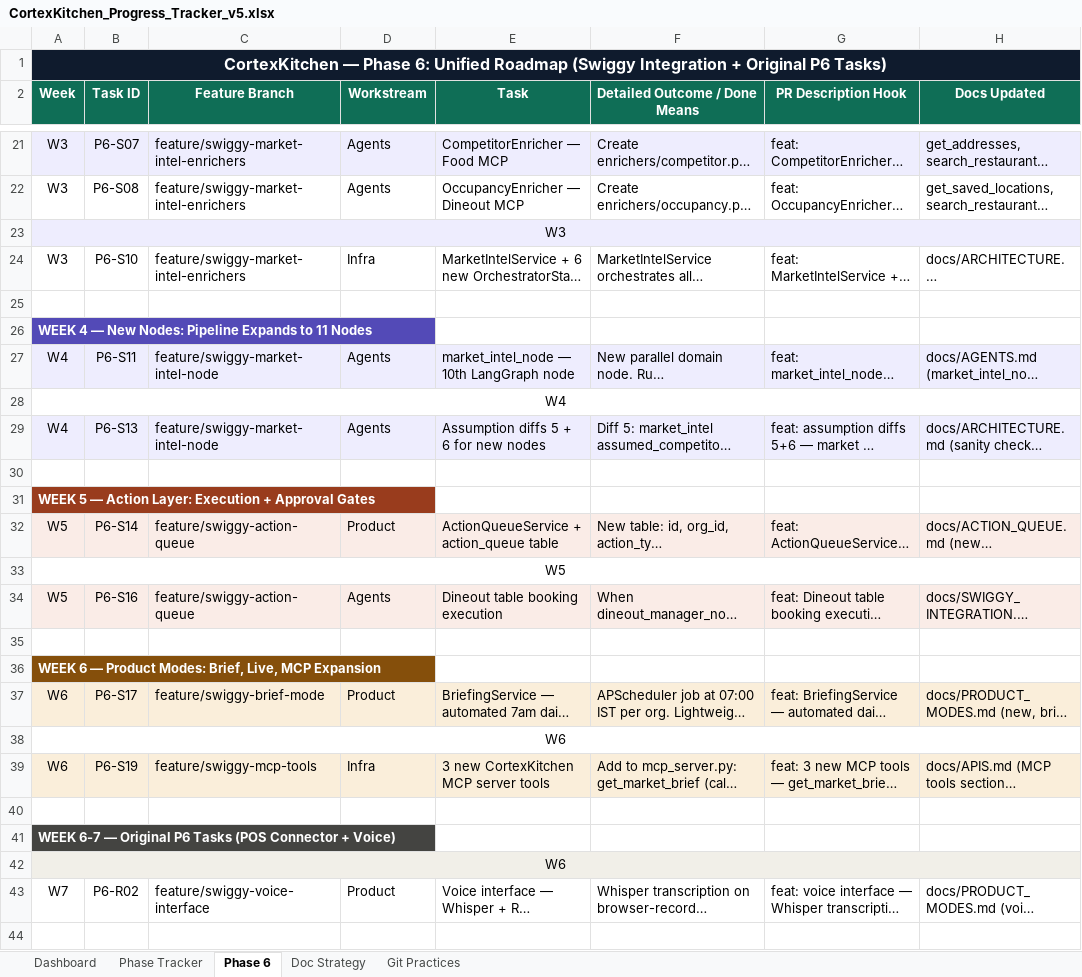
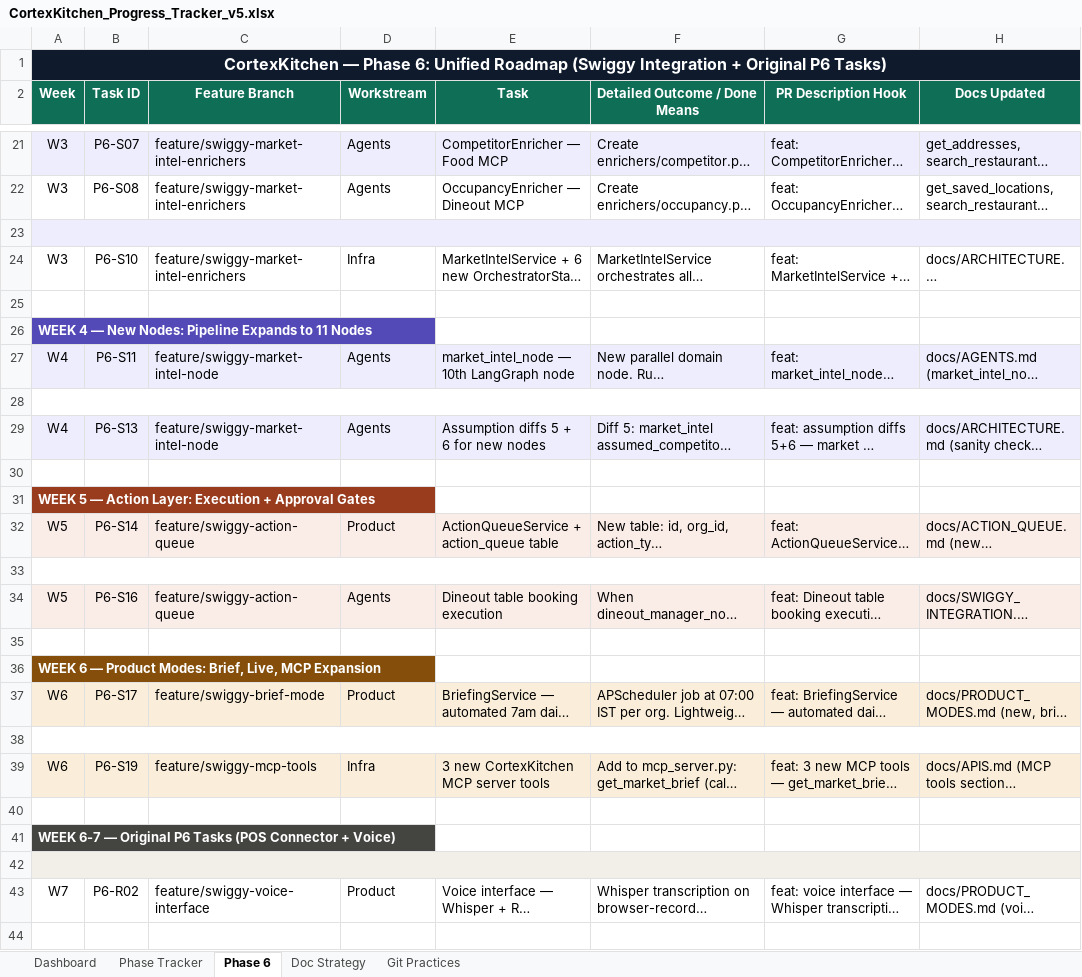
Before and after one commit to anoushka45/cortexkitchen, an Excel workbook: CortexKitchen_Progress_Tracker_v5.xlsx, sheet Phase 6, drawn as a sheet; only a part is shown, gaps mark what is left out; long unchanged cells end in …; values as stored, in another font and other column widths than the file's, no borders; the diff covers the shown part only; the diff names each change by its address in the sheet, - before the commit and + after, or states it on an @@ line.

Commit message:
chore: fix tracker Phase 6 — clear orphaned W3-W8 labels from merged spacer rows

```diff
--- a/CortexKitchen_Progress_Tracker_v5.xlsx (sheet Phase 6)
+++ b/CortexKitchen_Progress_Tracker_v5.xlsx (sheet Phase 6)
-A23 (Week): W3
+A23 (Week): (empty)
-A28 (Week): W4
+A28 (Week): (empty)
-A33 (Week): W5
+A33 (Week): (empty)
-A38 (Week): W6
+A38 (Week): (empty)
-A42 (Week): W6
+A42 (Week): (empty)
```
Also changed, not shown: 2 edited cells elsewhere in this sheet.
